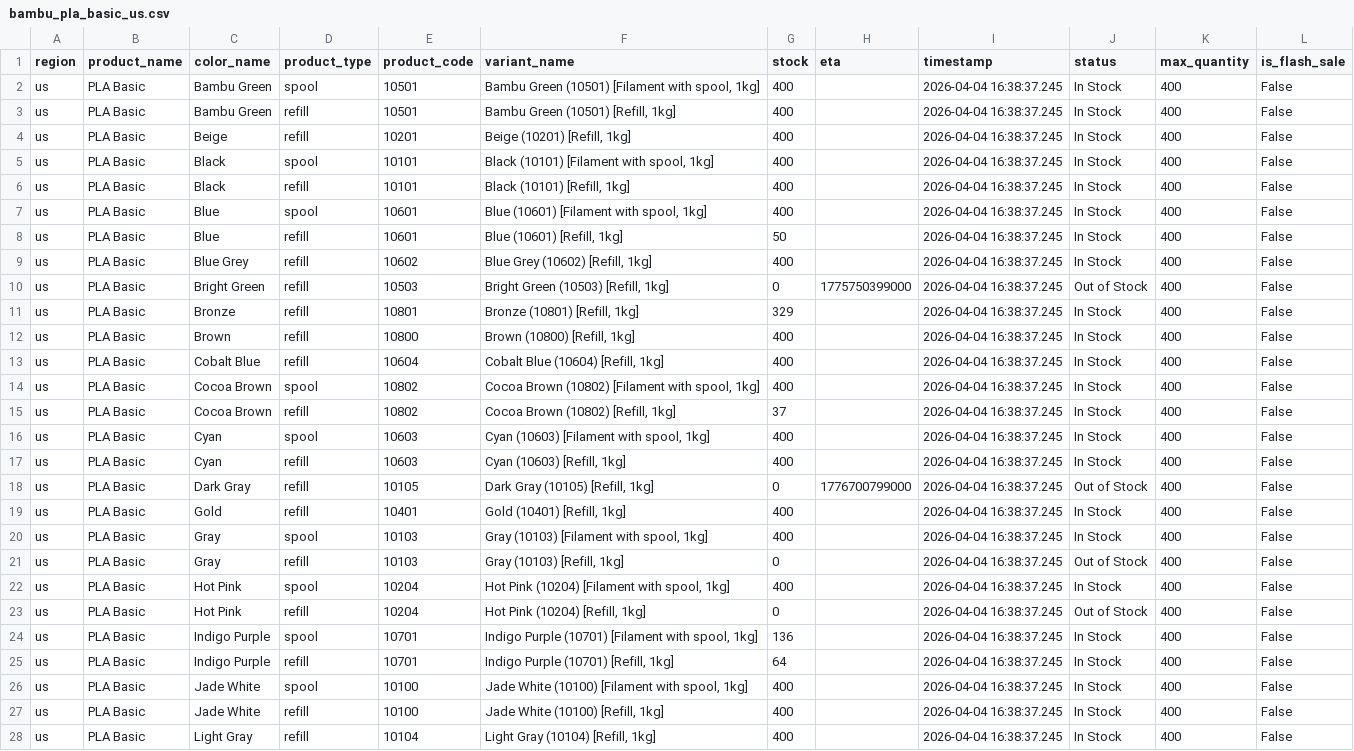
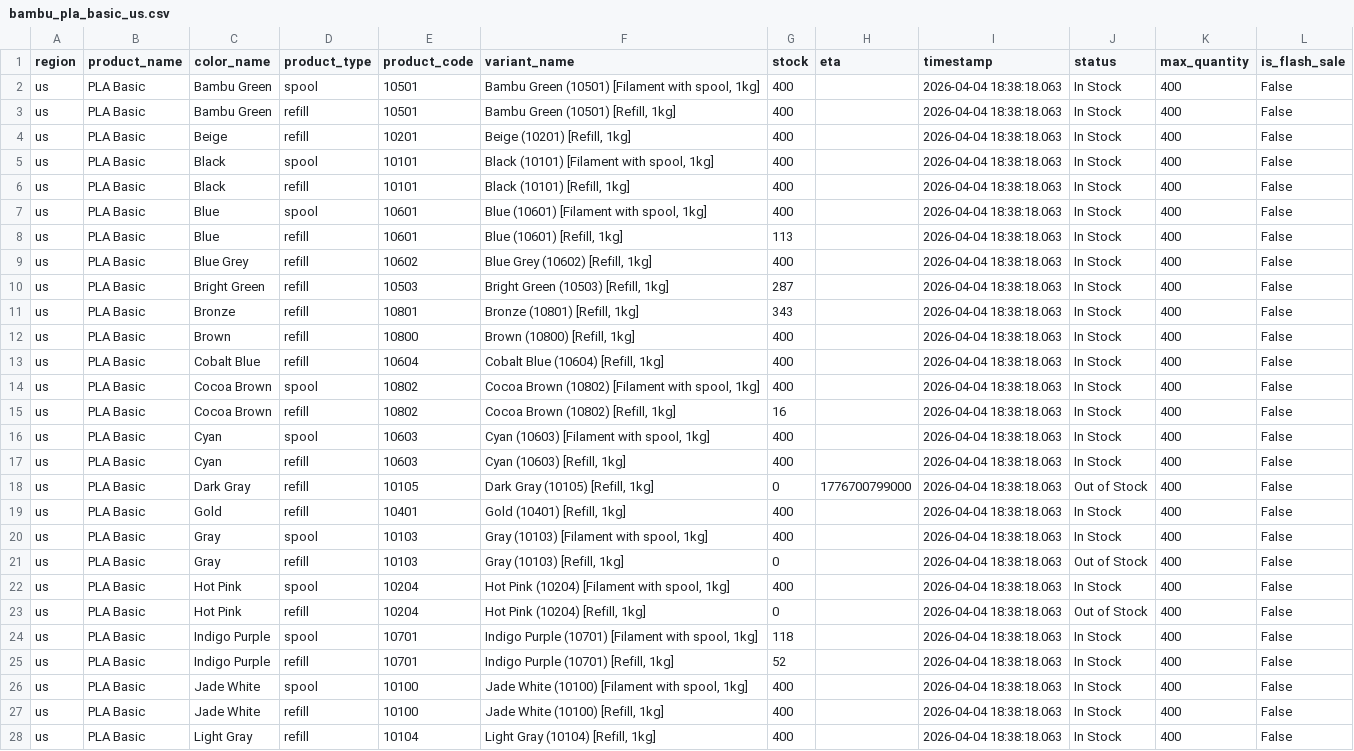
Before and after one commit to zachrigby3-star/bambu-filament-tracker, a CSV file: bambu_pla_basic_us.csv, drawn as a sheet; only a part is shown; the diff covers the shown part only; the diff names each change by its address in the sheet, - before the commit and + after, or states it on an @@ line.

```diff
--- a/bambu_pla_basic_us.csv
+++ b/bambu_pla_basic_us.csv
-I2:I28 (timestamp): 2026-04-04 16:38:37.245
+I2:I28 (timestamp): 2026-04-04 18:38:18.063
-G8 (stock): 50
+G8 (stock): 113
-G10 (stock): 0
+G10 (stock): 287
-H10 (eta): 1775750399000
+H10 (eta): (empty)
-J10 (status): Out of Stock
+J10 (status): In Stock
-G11 (stock): 329
+G11 (stock): 343
-G15 (stock): 37
+G15 (stock): 16
-G24 (stock): 136
+G24 (stock): 118
-G25 (stock): 64
+G25 (stock): 52
```
Also changed, not shown: 19 edited cells elsewhere in this file.
